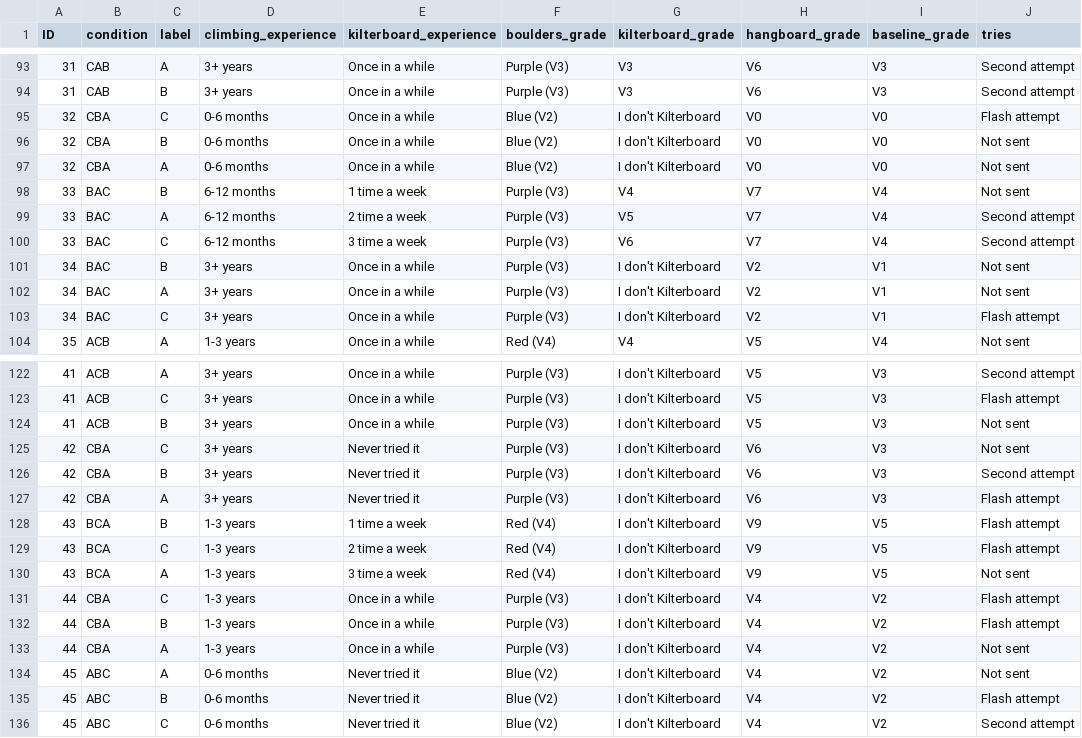
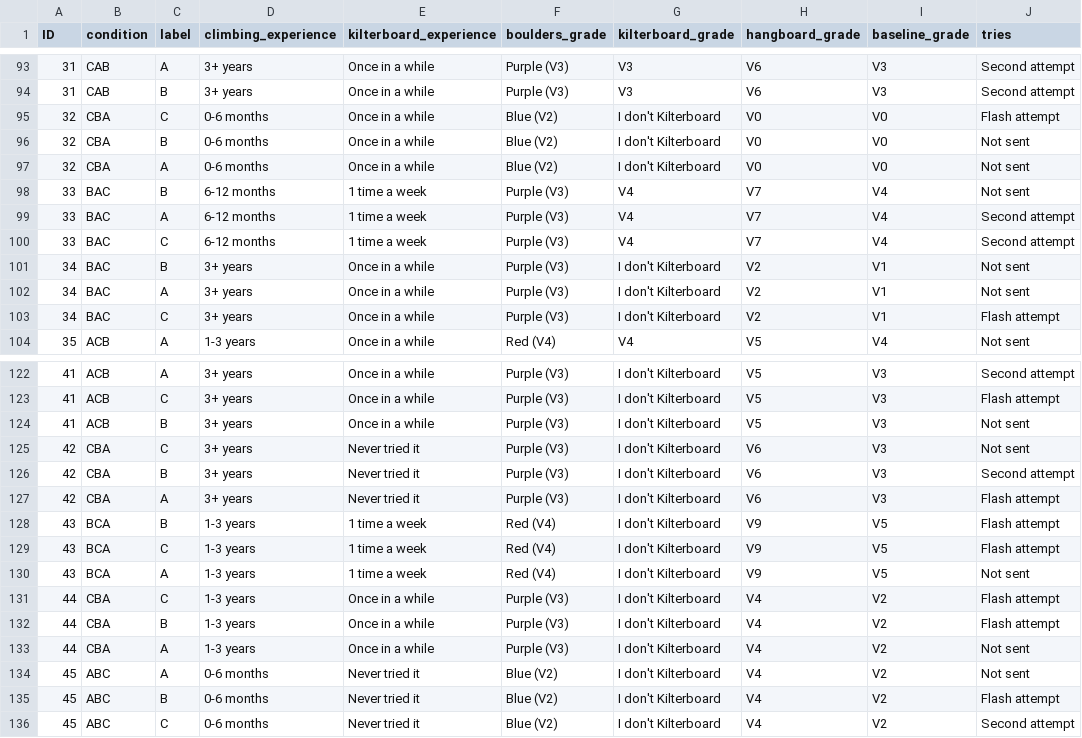
Before and after one commit to domonkosnagy/kilter_study, a CSV file: kilter_data.csv, drawn as a sheet; only a part is shown, gaps mark what is left out; the diff names each change by its address in the sheet, - before the commit and + after, or states it on an @@ line.

```diff
--- a/kilter_data.csv
+++ b/kilter_data.csv
-E99 (kilterboard_experience): 2 time a week
+E99 (kilterboard_experience): 1 time a week
-G99 (kilterboard_grade): V5
+G99 (kilterboard_grade): V4
-E100 (kilterboard_experience): 3 time a week
+E100 (kilterboard_experience): 1 time a week
-G100 (kilterboard_grade): V6
+G100 (kilterboard_grade): V4
-E129 (kilterboard_experience): 2 time a week
+E129 (kilterboard_experience): 1 time a week
-E130 (kilterboard_experience): 3 time a week
+E130 (kilterboard_experience): 1 time a week
```
Also changed, not shown: 1 other file.
